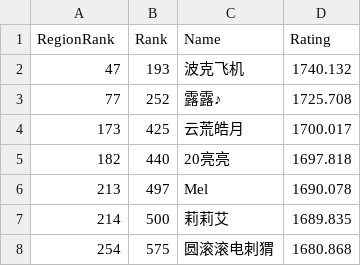
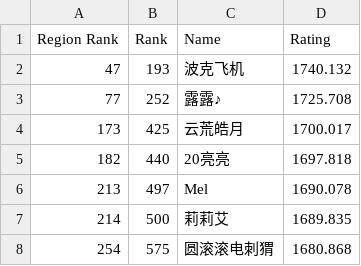
Before and after one commit to sunoru/vgc-misc, a TSV file: reports/gc1/CHS.tsv, drawn as a sheet; only a part is shown.

```diff
--- a/reports/gc1/CHS.tsv
+++ b/reports/gc1/CHS.tsv
@@ -1,2 +1,2 @@
-RegionRank	Rank	Name	Rating
+Region Rank	Rank	Name	Rating
 47	193	波克飞机	1740.132
```
Also changed, not shown: reports/gc1/CHT.tsv, reports/gc1/ENG.tsv, 8 other files.
